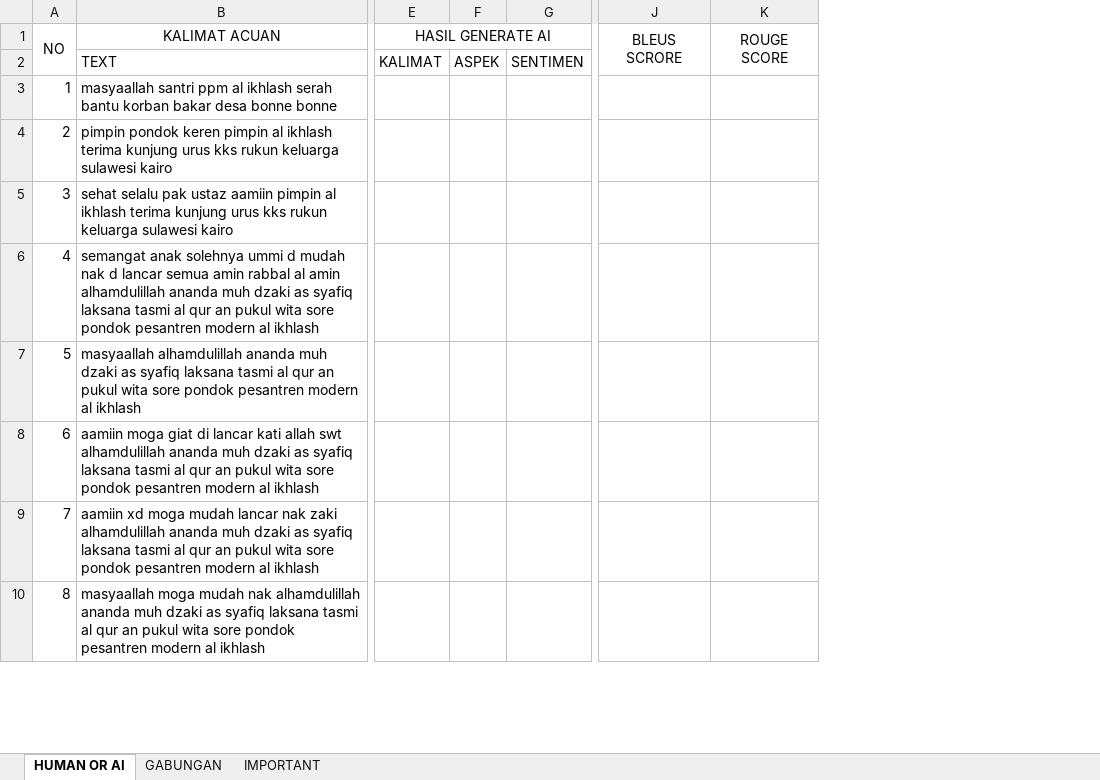
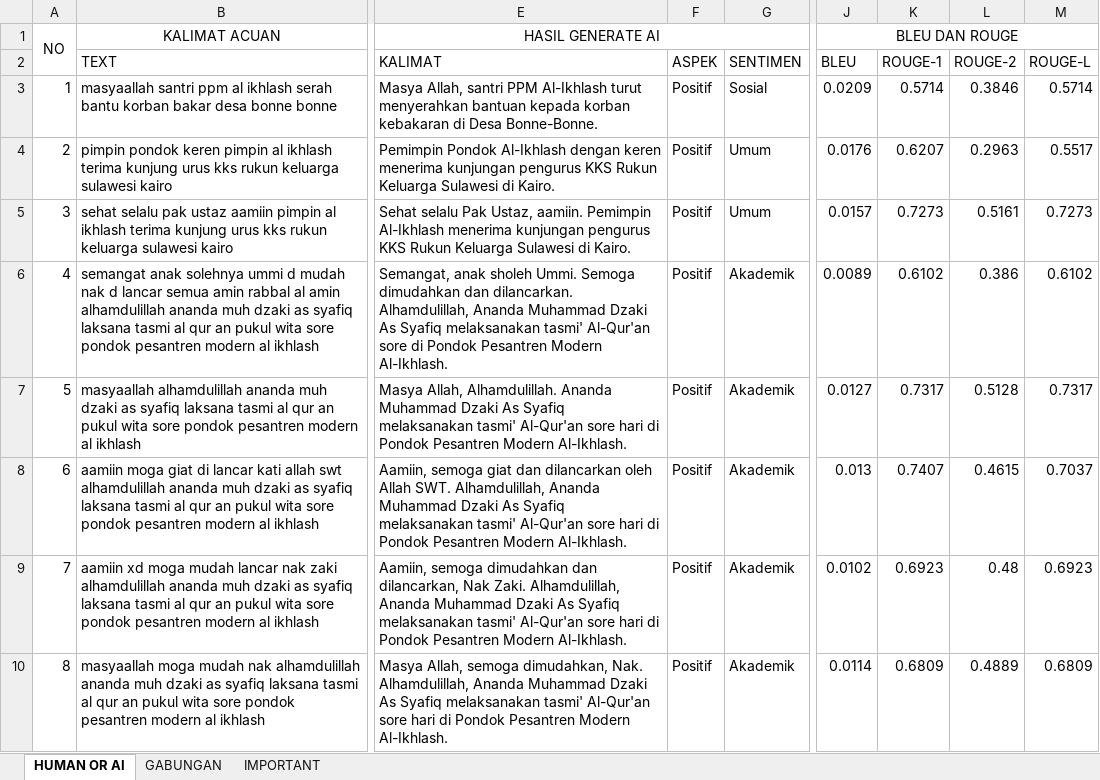
Before and after one commit to AslamMardin/sentimen-absa, an Excel workbook: Human And AI.xlsx, sheet HUMAN OR AI, drawn as a sheet; only a part is shown, gaps mark what is left out; values as stored, in another font and other column widths than the file's, no borders; conditional formats not drawn; removed rows and columns are numbered as before the commit, all else as after; the diff names each change by its address in the sheet, - before the commit and + after, or states it on an @@ line.

Commit message:
tinggal isi human dan ai dengan manual

```diff
--- a/Human And AI.xlsx (sheet HUMAN OR AI)
+++ b/Human And AI.xlsx (sheet HUMAN OR AI)
-column E, rows 1-2: HASIL GENERATE AI | KALIMAT
-column F, row 2: ASPEK
-column G, row 2: SENTIMEN
+column E, rows 1-10: HASIL GENERATE AI | KALIMAT | Masya Allah, santri PPM Al-Ikhlash turut menyerahkan bantuan kepada korban kebakaran di Desa Bonne-Bonne. | Pemimpin Pondok Al-Ikhlash dengan keren menerima kunjungan pengurus KKS Rukun Keluarga Sulawesi di Kairo. | Sehat selalu Pak Ustaz, aamiin. Pemimpin Al-Ikhlash menerima kunjungan pengurus KKS Rukun Keluarga Sulawesi di Kairo. | Semangat, anak sholeh Ummi. Semoga dimudahkan dan dilancarkan. Alhamdulillah, Ananda Muhammad Dzaki As Syafiq melaksanakan tasmi' Al-Qur'an sore di Pondok Pesantren Modern Al-Ikhlash. | Masya Allah, Alhamdulillah. Ananda Muhammad Dzaki As Syafiq melaksanakan tasmi' Al-Qur'an sore hari di Pondok Pesantren Modern Al-Ikhlash. | Aamiin, semoga giat dan dilancarkan oleh Allah SWT. Alhamdulillah, Ananda Muhammad Dzaki As Syafiq melaksanakan tasmi' Al-Qur'an sore hari di Pondok Pesantren Modern Al-Ikhlash. | Aamiin, semoga dimudahkan dan dilancarkan, Nak Zaki. Alhamdulillah, Ananda Muhammad Dzaki As Syafiq melaksanakan tasmi' Al-Qur'an sore hari di Pondok Pesantren Modern Al-Ikhlash. | Masya Allah, semoga dimudahkan, Nak. Alhamdulillah, Ananda Muhammad Dzaki As Syafiq melaksanakan tasmi' Al-Qur'an sore hari di Pondok Pesantren Modern Al-Ikhlash.
+column F, rows 2-10: ASPEK | Positif | Positif | Positif | Positif | Positif | Positif | Positif | Positif
+column G, rows 2-10: SENTIMEN | Sosial | Umum | Umum | Akademik | Akademik | Akademik | Akademik | Akademik
-column J, row 1: BLEUS SCRORE
-column K, row 1: ROUGE SCORE
+column J, rows 1-10: BLEU DAN ROUGE | BLEU | 0.0209 | 0.0176 | 0.0157 | 0.0089 | 0.0127 | 0.013 | 0.0102 | 0.0114
+column K, rows 2-10: ROUGE-1 | 0.5714 | 0.6207 | 0.7273 | 0.6102 | 0.7317 | 0.7407 | 0.6923 | 0.6809
+column L, rows 2-10: ROUGE-2 | 0.3846 | 0.2963 | 0.5161 | 0.386 | 0.5128 | 0.4615 | 0.48 | 0.4889
+column M, rows 2-10: ROUGE-L | 0.5714 | 0.5517 | 0.7273 | 0.6102 | 0.7317 | 0.7037 | 0.6923 | 0.6809
```
Also changed, not shown: ABSA_db.xlsx, 17 other files.
